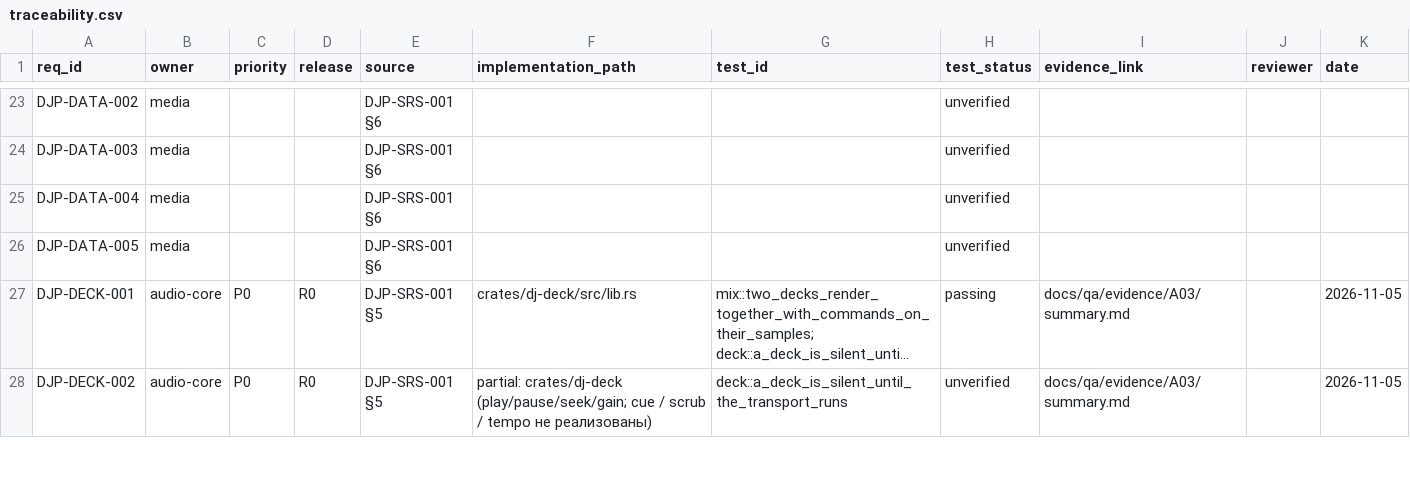
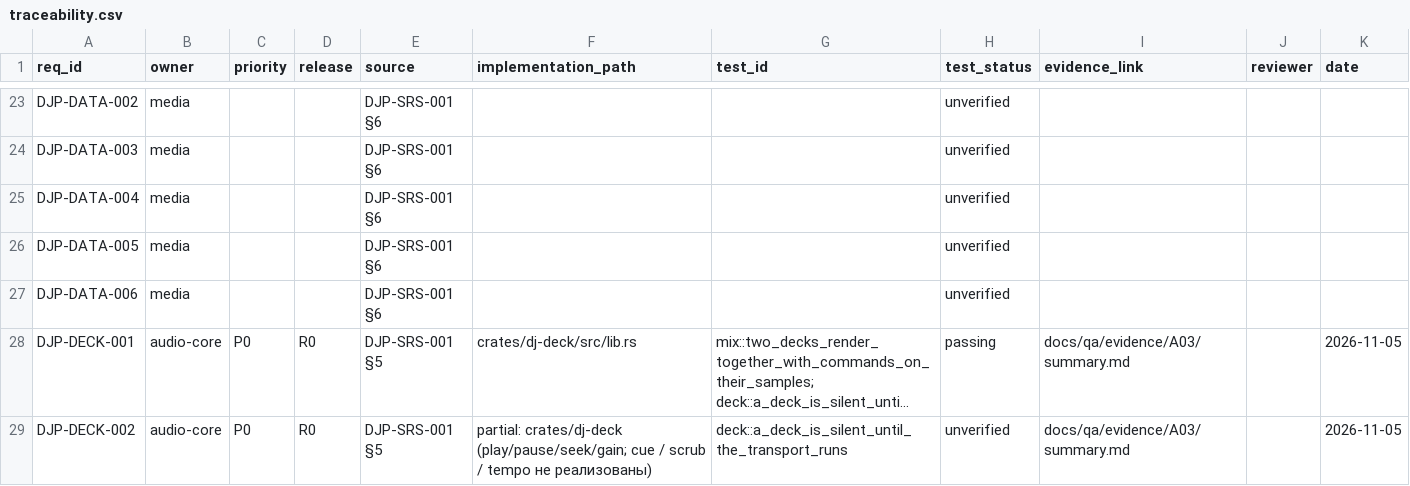
Before and after one commit to UncleAndy/hauler-dj-platform, a CSV file: docs/requirements/traceability.csv, drawn as a sheet; only a part is shown, gaps mark what is left out; long unchanged cells end in …; the diff names each change by its address in the sheet, - before the commit and + after, or states it on an @@ line.

Commit message:
docs(data): метаданные трека едут вместе с музыкой, база — только индекс
Cue-точки, сетки и петли больше не принадлежат SQLite: они живут в
`.djmeta/<имя файла>.json` рядом с аудио (схема djp-track-v1, версия, revision,
updated_at, fingerprint), а зеркальный каталог
`$XDG_DATA_HOME/hauler-dj/meta/<volume-id>/…` принимает правки для носителей
только для чтения. Расхождение копий решается по revision и updated_at,
проигравшая версия сохраняется в conflicts, а не затирается.

В базу дублируется только то, по чему ищут и сортируют, поэтому её можно
удалить и пересобрать сканированием без потери cue. Волновая форма остаётся
производной, в метаданные не попадает. Запись в теги файла (ID3 GEOB, Vorbis
DJP_META, MP4 freeform) — отдельная команда, не поведение по умолчанию.

Что изменено: требование DJP-DATA-006 и его строка в traceability; A08
переписана с «SQLite-коллекция» на переносимые метаданные + индекс, с пятью
проверками переносимости в приёмке; в план добавлена §5.1.1 с раскладкой;
schemas/README — будущий djmeta-v1.json; crate-map — зона dj-library.

Гейт зелёный.

```diff
--- a/docs/requirements/traceability.csv
+++ b/docs/requirements/traceability.csv
+row 27: DJP-DATA-006 | media |  |  | DJP-SRS-001 §6 |  |  | unverified
```
Also changed, not shown: 5 other files.
